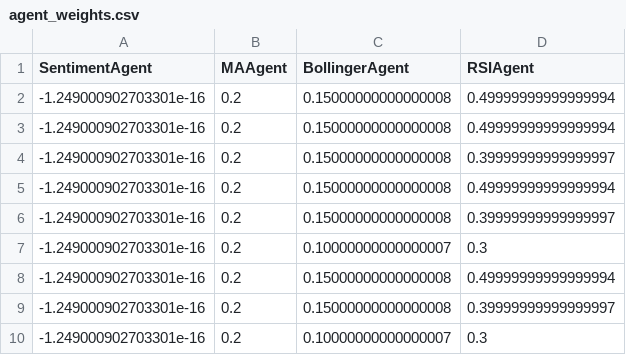
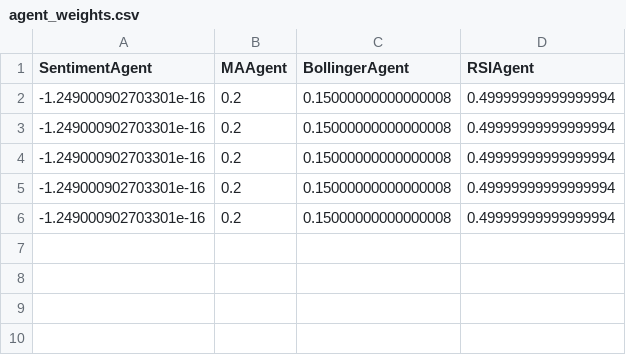
Before and after one commit to astronights/A4_Paper_Trading, a CSV file: data/agent_weights.csv, drawn as a sheet.

```diff
--- a/data/agent_weights.csv
+++ b/data/agent_weights.csv
@@ -3,8 +3,4 @@
 -1.249000902703301e-16,0.2,0.15000000000000008,0.49999999999999994
--1.249000902703301e-16,0.2,0.15000000000000008,0.39999999999999997
 -1.249000902703301e-16,0.2,0.15000000000000008,0.49999999999999994
--1.249000902703301e-16,0.2,0.15000000000000008,0.39999999999999997
--1.249000902703301e-16,0.2,0.10000000000000007,0.3
 -1.249000902703301e-16,0.2,0.15000000000000008,0.49999999999999994
--1.249000902703301e-16,0.2,0.15000000000000008,0.39999999999999997
--1.249000902703301e-16,0.2,0.10000000000000007,0.3
+-1.249000902703301e-16,0.2,0.15000000000000008,0.49999999999999994
```
Also changed, not shown: 2 other files.
